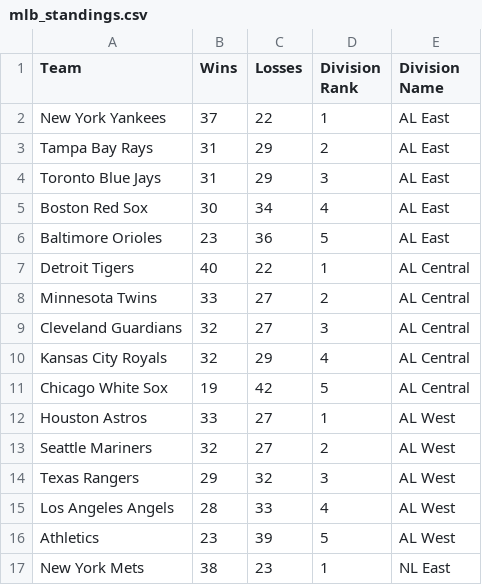
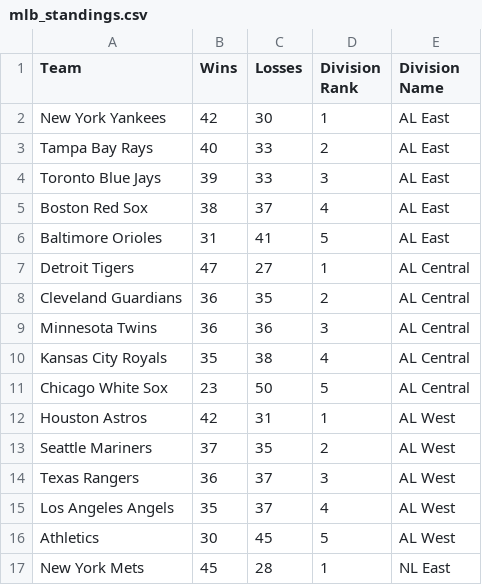
Before and after one commit to AspireVenom/EloSystem, a CSV file: mlb_standings.csv, drawn as a sheet; only a part is shown; the diff covers the shown part only.

```diff
--- a/mlb_standings.csv
+++ b/mlb_standings.csv
@@ -1,17 +1,17 @@
 Team,Wins,Losses,Division Rank,Division Name
-New York Yankees,37,22,1,AL East
-Tampa Bay Rays,31,29,2,AL East
-Toronto Blue Jays,31,29,3,AL East
-Boston Red Sox,30,34,4,AL East
-Baltimore Orioles,23,36,5,AL East
-Detroit Tigers,40,22,1,AL Central
-Minnesota Twins,33,27,2,AL Central
-Cleveland Guardians,32,27,3,AL Central
-Kansas City Royals,32,29,4,AL Central
-Chicago White Sox,19,42,5,AL Central
-Houston Astros,33,27,1,AL West
-Seattle Mariners,32,27,2,AL West
-Texas Rangers,29,32,3,AL West
-Los Angeles Angels,28,33,4,AL West
-Athletics,23,39,5,AL West
-New York Mets,38,23,1,NL East
+New York Yankees,42,30,1,AL East
+Tampa Bay Rays,40,33,2,AL East
+Toronto Blue Jays,39,33,3,AL East
+Boston Red Sox,38,37,4,AL East
+Baltimore Orioles,31,41,5,AL East
+Detroit Tigers,47,27,1,AL Central
+Cleveland Guardians,36,35,2,AL Central
+Minnesota Twins,36,36,3,AL Central
+Kansas City Royals,35,38,4,AL Central
+Chicago White Sox,23,50,5,AL Central
+Houston Astros,42,31,1,AL West
+Seattle Mariners,37,35,2,AL West
+Texas Rangers,36,37,3,AL West
+Los Angeles Angels,35,37,4,AL West
+Athletics,30,45,5,AL West
+New York Mets,45,28,1,NL East
```
Also changed, not shown: 3 added rows, 3 removed rows and 26 edited cells elsewhere in this file, final_elo_ratings.csv, simulated_real_schedule_outcomes.csv, 4 other files.
